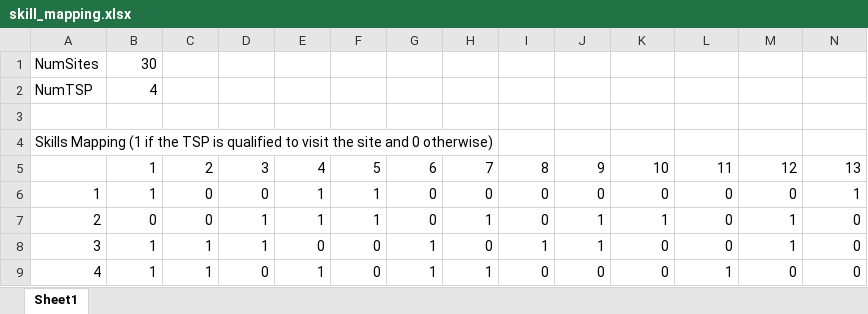
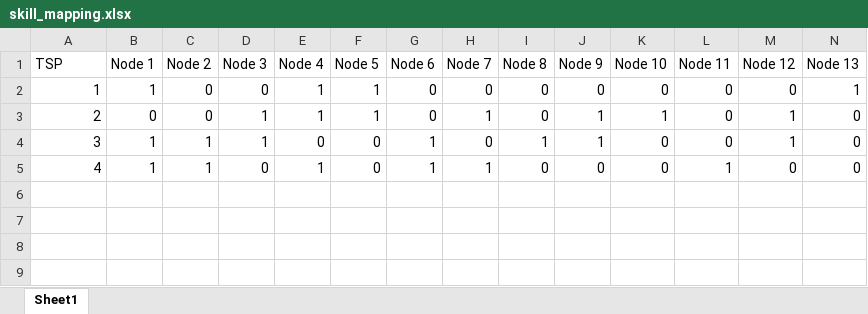
Before and after one commit to IVCollabs/PyEPO, an Excel workbook: input_data/skill_mapping.xlsx, sheet Sheet1, drawn as a sheet; only a part is shown; values as stored, in another font and other column widths than the file's, no borders; removed rows and columns are numbered as before the commit, all else as after; rows hold the shown columns only; the diff names each change by its address in the sheet, - before the commit and + after, or states it on an @@ line.

Commit message:
Changes the excel file structure

```diff
--- a/input_data/skill_mapping.xlsx (sheet Sheet1)
+++ b/input_data/skill_mapping.xlsx (sheet Sheet1)
-row 1: NumSites | 30
-row 2: NumTSP | 4
-row 1: (empty)
+row 1: TSP | Node 1 | Node 2 | Node 3 | Node 4 | Node 5 | Node 6 | Node 7 | Node 8 | Node 9 | Node 10 | Node 11 | Node 12 | Node 13
-row 4: Skills Mapping (1 if the TSP is qualified to visit the site and 0 otherwise)
-row 5:  | 1 | 2 | 3 | 4 | 5 | 6 | 7 | 8 | 9 | 10 | 11 | 12 | 13
```
Also changed, not shown: 1 other file.
